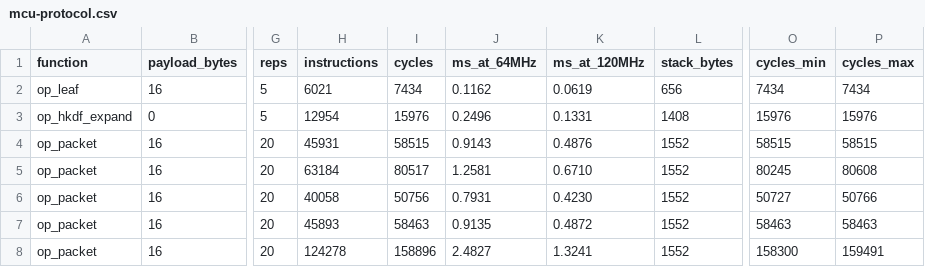
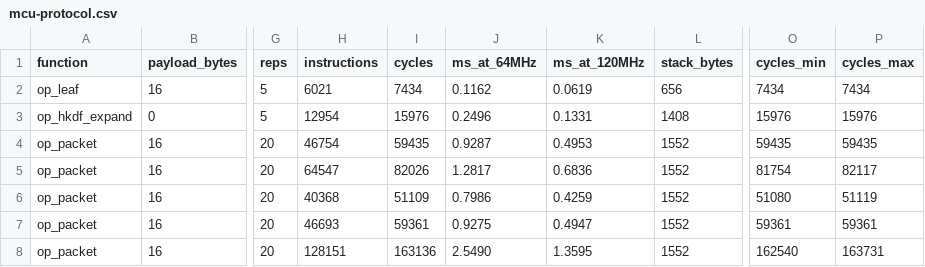
Before and after one commit to eldouh3030/QUILL, a CSV file: results/mcu-protocol.csv, drawn as a sheet; only a part is shown, gaps mark what is left out; the diff covers the shown part only; the diff names each change by its address in the sheet, - before the commit and + after, or states it on an @@ line.

```diff
--- a/results/mcu-protocol.csv
+++ b/results/mcu-protocol.csv
-H4 (instructions): 45931
+H4 (instructions): 46754
-I4 (cycles): 58515
+I4 (cycles): 59435
-J4 (ms_at_64MHz): 0.9143
+J4 (ms_at_64MHz): 0.9287
-K4 (ms_at_120MHz): 0.4876
+K4 (ms_at_120MHz): 0.4953
-O4 (cycles_min): 58515
+O4 (cycles_min): 59435
-P4 (cycles_max): 58515
+P4 (cycles_max): 59435
-H5 (instructions): 63184
+H5 (instructions): 64547
-I5 (cycles): 80517
+I5 (cycles): 82026
-J5 (ms_at_64MHz): 1.2581
+J5 (ms_at_64MHz): 1.2817
-K5 (ms_at_120MHz): 0.6710
+K5 (ms_at_120MHz): 0.6836
-O5 (cycles_min): 80245
+O5 (cycles_min): 81754
-P5 (cycles_max): 80608
+P5 (cycles_max): 82117
-H6 (instructions): 40058
+H6 (instructions): 40368
-I6 (cycles): 50756
+I6 (cycles): 51109
-J6 (ms_at_64MHz): 0.7931
+J6 (ms_at_64MHz): 0.7986
-K6 (ms_at_120MHz): 0.4230
+K6 (ms_at_120MHz): 0.4259
-O6 (cycles_min): 50727
+O6 (cycles_min): 51080
-P6 (cycles_max): 50766
+P6 (cycles_max): 51119
-H7 (instructions): 45893
+H7 (instructions): 46693
-I7 (cycles): 58463
+I7 (cycles): 59361
-J7 (ms_at_64MHz): 0.9135
+J7 (ms_at_64MHz): 0.9275
-K7 (ms_at_120MHz): 0.4872
+K7 (ms_at_120MHz): 0.4947
-O7 (cycles_min): 58463
+O7 (cycles_min): 59361
-P7 (cycles_max): 58463
+P7 (cycles_max): 59361
-H8 (instructions): 124278
+H8 (instructions): 128151
-I8 (cycles): 158896
+I8 (cycles): 163136
-J8 (ms_at_64MHz): 2.4827
+J8 (ms_at_64MHz): 2.5490
-K8 (ms_at_120MHz): 1.3241
+K8 (ms_at_120MHz): 1.3595
-O8 (cycles_min): 158300
+O8 (cycles_min): 162540
-P8 (cycles_max): 159491
+P8 (cycles_max): 163731
```
Also changed, not shown: 117 edited cells elsewhere in this file, results-laptop/primitives.csv, results/mcu-all.csv, 26 other files.
